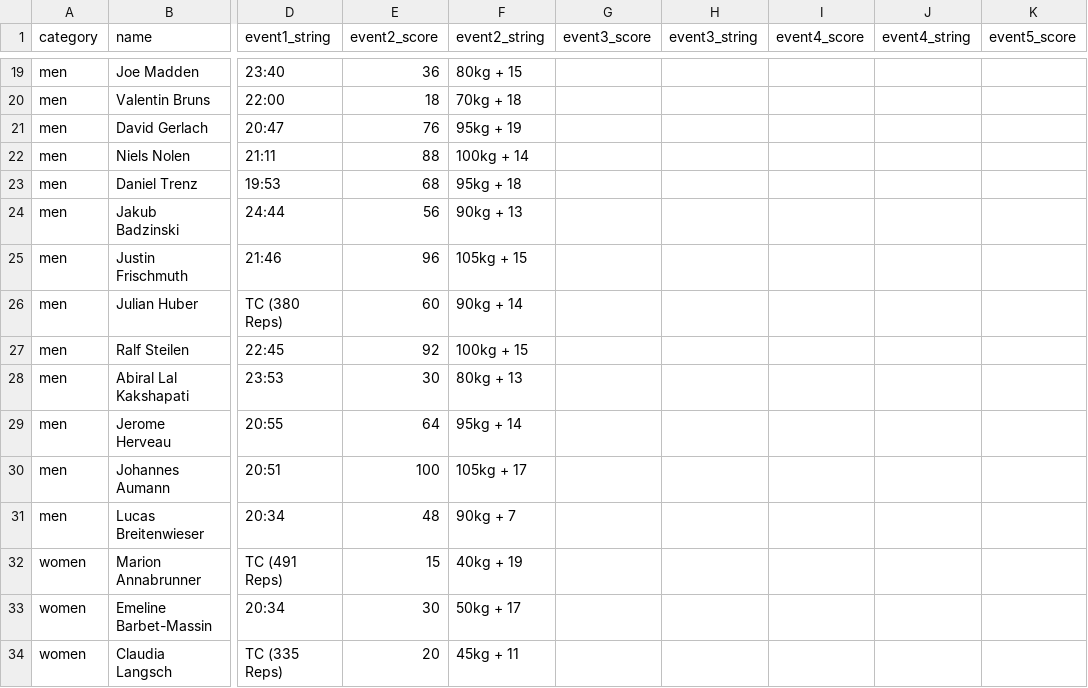
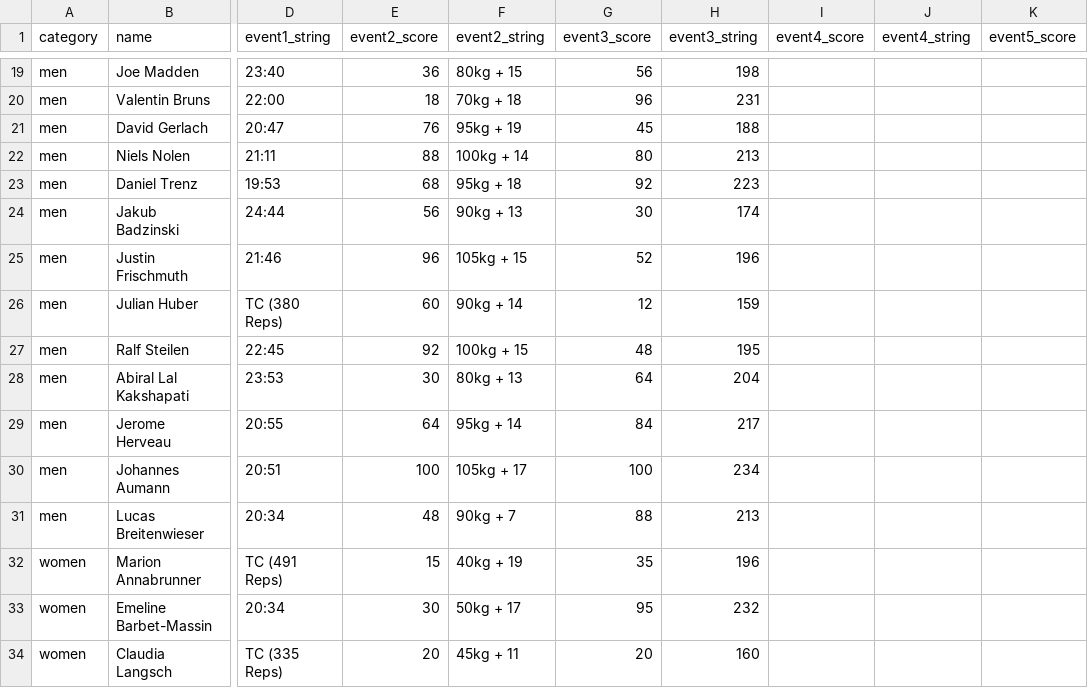
Before and after one commit to borislavdrag/cfmleaderboard, a CSV file: data.csv, drawn as a sheet; only a part is shown, gaps mark what is left out; the diff covers the shown part only; the diff names each change by its address in the sheet, - before the commit and + after, or states it on an @@ line.

```diff
--- a/data.csv
+++ b/data.csv
-G19 (event3_score): (empty)
+G19 (event3_score): 56
-H19 (event3_string): (empty)
+H19 (event3_string): 198
-G20 (event3_score): (empty)
+G20 (event3_score): 96
-H20 (event3_string): (empty)
+H20 (event3_string): 231
-G21 (event3_score): (empty)
+G21 (event3_score): 45
-H21 (event3_string): (empty)
+H21 (event3_string): 188
-G22 (event3_score): (empty)
+G22 (event3_score): 80
-H22 (event3_string): (empty)
+H22 (event3_string): 213
-G23 (event3_score): (empty)
+G23 (event3_score): 92
-H23 (event3_string): (empty)
+H23 (event3_string): 223
-G24 (event3_score): (empty)
+G24 (event3_score): 30
-H24 (event3_string): (empty)
+H24 (event3_string): 174
-G25 (event3_score): (empty)
+G25 (event3_score): 52
-H25 (event3_string): (empty)
+H25 (event3_string): 196
-G26 (event3_score): (empty)
+G26 (event3_score): 12
-H26 (event3_string): (empty)
+H26 (event3_string): 159
-G27 (event3_score): (empty)
+G27 (event3_score): 48
-H27 (event3_string): (empty)
+H27 (event3_string): 195
-G28 (event3_score): (empty)
+G28 (event3_score): 64
-H28 (event3_string): (empty)
+H28 (event3_string): 204
-G29 (event3_score): (empty)
+G29 (event3_score): 84
-H29 (event3_string): (empty)
+H29 (event3_string): 217
-G30 (event3_score): (empty)
+G30 (event3_score): 100
-H30 (event3_string): (empty)
+H30 (event3_string): 234
-G31 (event3_score): (empty)
+G31 (event3_score): 88
-H31 (event3_string): (empty)
+H31 (event3_string): 213
-G32 (event3_score): (empty)
+G32 (event3_score): 35
-H32 (event3_string): (empty)
+H32 (event3_string): 196
-G33 (event3_score): (empty)
+G33 (event3_score): 95
-H33 (event3_string): (empty)
+H33 (event3_string): 232
-G34 (event3_score): (empty)
+G34 (event3_score): 20
-H34 (event3_string): (empty)
+H34 (event3_string): 160
```
Also changed, not shown: 62 edited cells elsewhere in this file, workouts.csv.
